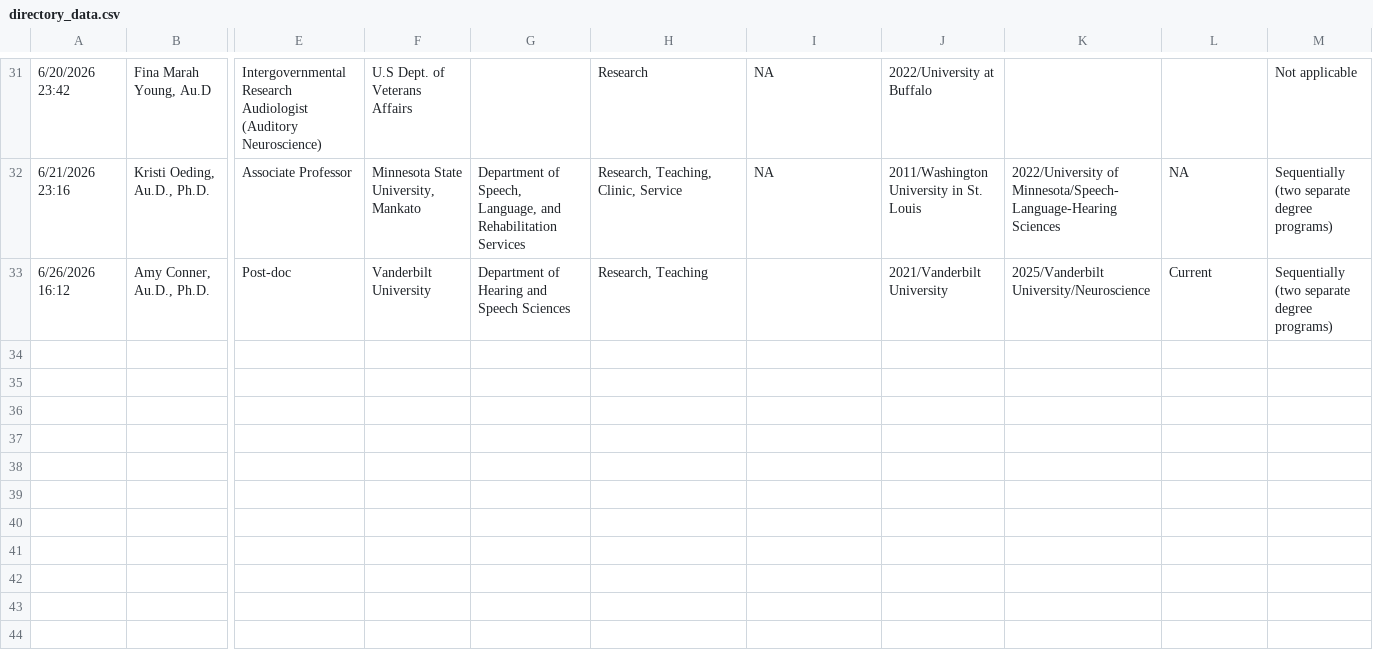
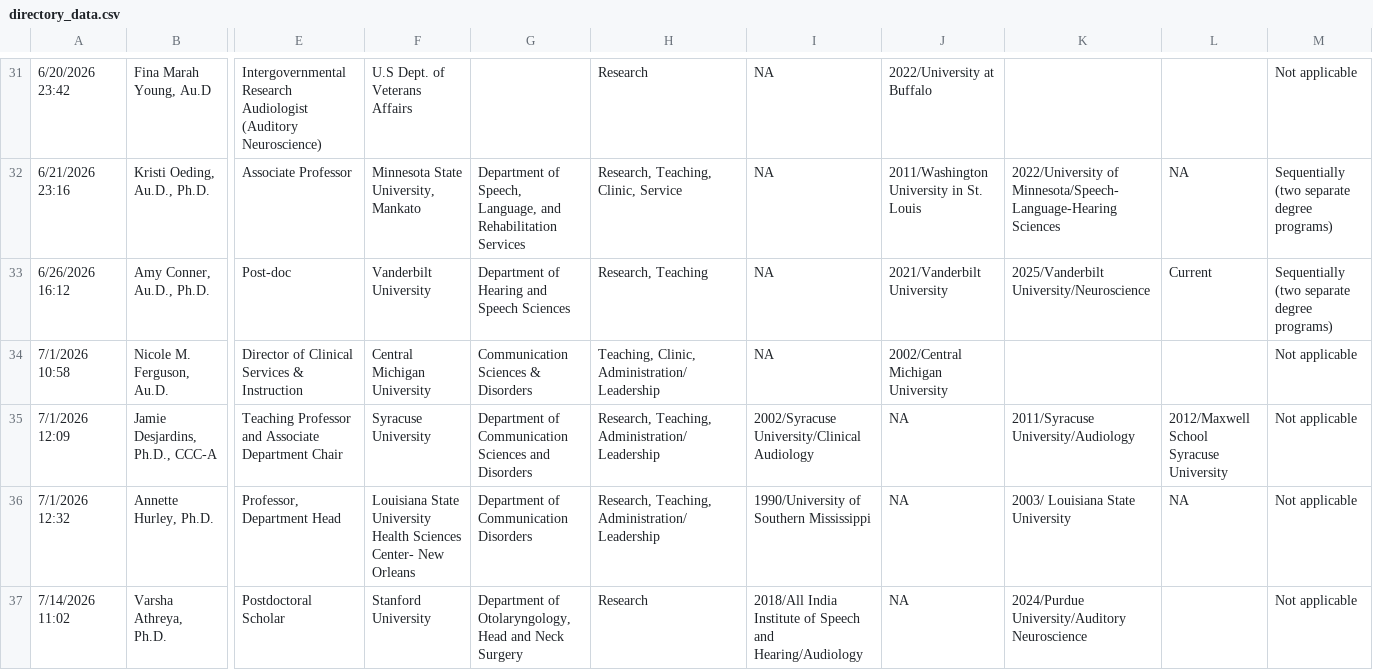
Before and after one commit to hausersn1/ACSC, a CSV file: directory_data.csv, drawn as a sheet; only a part is shown, gaps mark what is left out; rows hold the shown columns only; the diff names each change by its address in the sheet, - before the commit and + after, or states it on an @@ line.

```diff
--- a/directory_data.csv
+++ b/directory_data.csv
-I33: (empty)
+I33: NA
+row 34: 7/1/2026 10:58 | Nicole M. Ferguson, Au.D. | Director of Clinical Services & Instruction | Central Michigan University | Communication Sciences & Disorders | Teaching, Clinic, Administration/Leadership | NA | 2002/Central Michigan University |  |  | Not applicable
+row 35: 7/1/2026 12:09 | Jamie Desjardins, Ph.D., CCC-A | Teaching Professor and Associate Department Chair | Syracuse University | Department of Communication Sciences and Disorders | Research, Teaching, Administration/Leadership | 2002/Syracuse University/Clinical Audiology | NA | 2011/Syracuse University/Audiology | 2012/Maxwell School Syracuse University | Not applicable
+row 36: 7/1/2026 12:32 | Annette Hurley, Ph.D. | Professor, Department Head | Louisiana State University Health Sciences Center- New Orleans | Department of Communication Disorders | Research, Teaching, Administration/Leadership | 1990/University of Southern Mississippi | NA | 2003/ Louisiana State University | NA | Not applicable
+row 37: 7/14/2026 11:02 | Varsha Athreya, Ph.D. | Postdoctoral Scholar | Stanford University | Department of Otolaryngology, Head and Neck Surgery | Research | 2018/All India Institute of Speech and Hearing/Audiology | NA | 2024/Purdue University/Auditory Neuroscience |  | Not applicable
```
Also changed, not shown: 4 other files.
